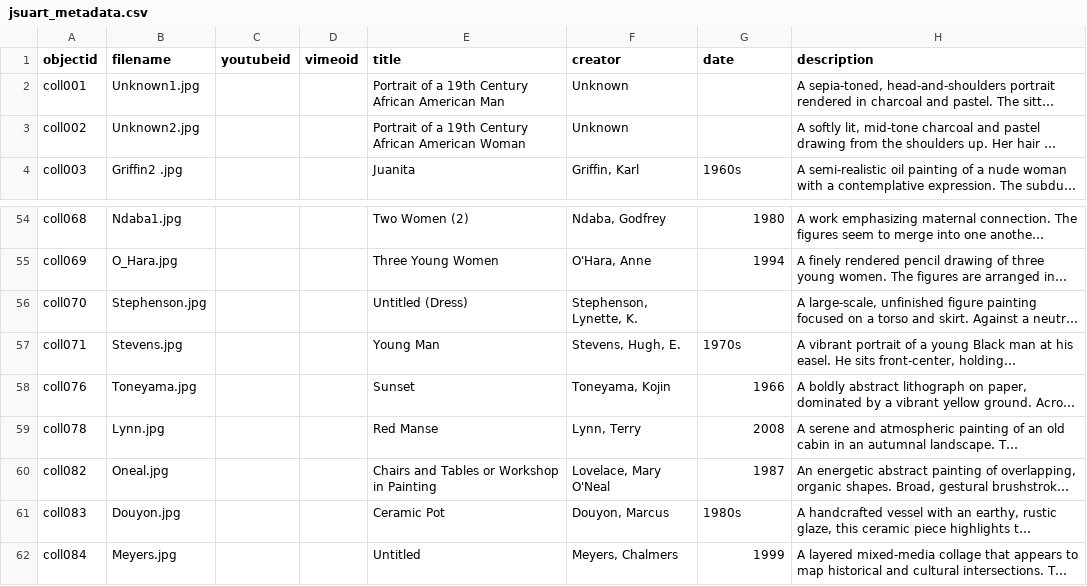
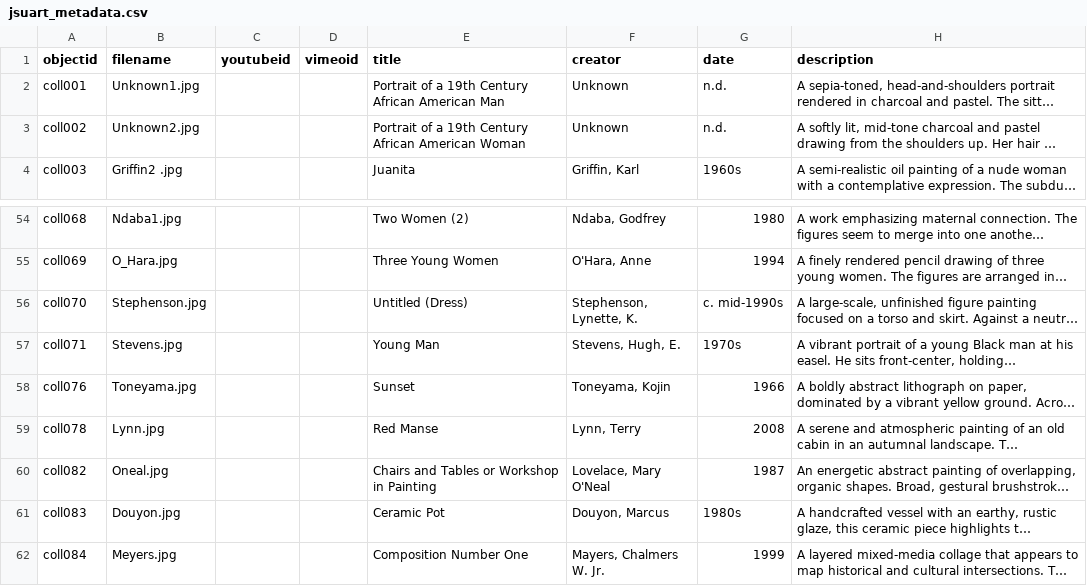
Before and after one commit to jsumsart/collection, a CSV file: _data/jsuart_metadata.csv, drawn as a sheet; only a part is shown, gaps mark what is left out; long unchanged cells end in …; the diff covers the shown part only; the diff names each change by its address in the sheet, - before the commit and + after, or states it on an @@ line.

```diff
--- a/_data/jsuart_metadata.csv
+++ b/_data/jsuart_metadata.csv
-G2:G3 (date): (empty)
+G2:G3 (date): n.d.
-G56 (date): (empty)
+G56 (date): c. mid-1990s
-E62 (title): Untitled
+E62 (title): Composition Number One
-F62 (creator): Meyers, Chalmers
+F62 (creator): Mayers, Chalmers W. Jr.
```
Also changed, not shown: 18 edited cells elsewhere in this file, 20 other files.
